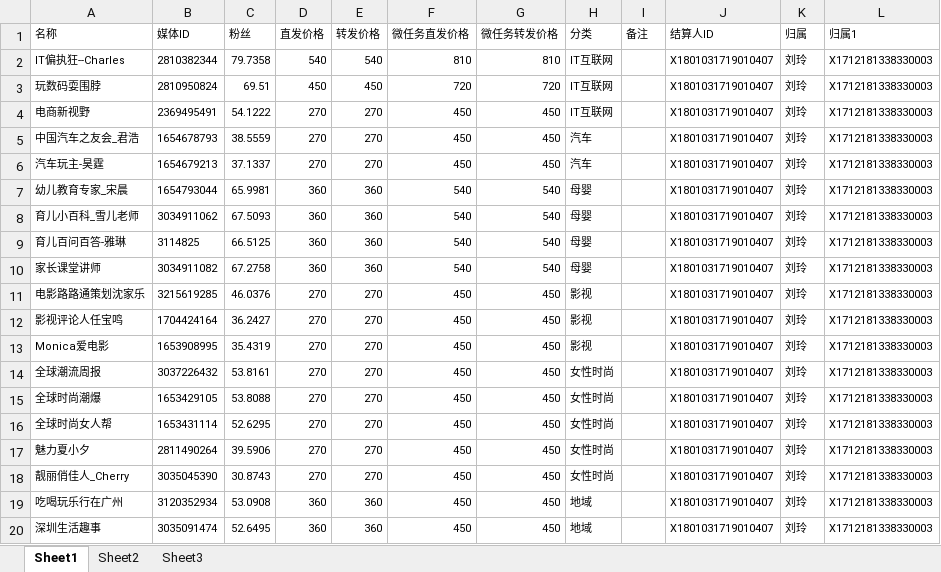
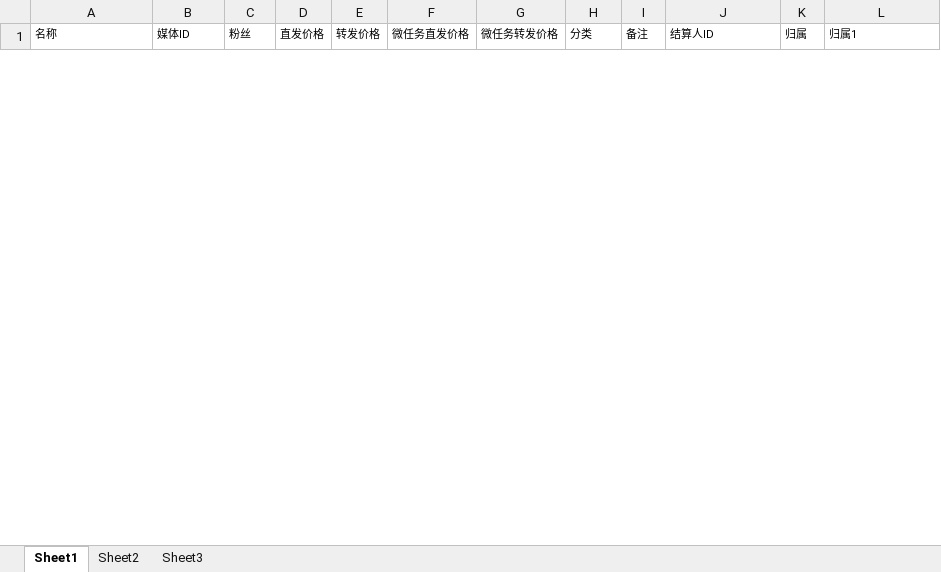
Before and after one commit to radtek/AdaSystem, an Excel workbook: Ada.Web/upload/weibo.xlsx, sheet Sheet1, drawn as a sheet; only a part is shown; values as stored, in another font and other column widths than the file's, no borders; removed rows and columns are numbered as before the commit, all else as after; the diff covers the shown part only; the diff names each change by its address in the sheet, - before the commit and + after, or states it on an @@ line.

```diff
--- a/Ada.Web/upload/weibo.xlsx (sheet Sheet1)
+++ b/Ada.Web/upload/weibo.xlsx (sheet Sheet1)
-row 2: IT偏执狂--Charles | 2810382344 | 79.7358 | 540 | 540 | 810 | 810 | IT互联网 |  | X1801031719010407 | 刘玲 | X1712181338330003
-row 3: 玩数码耍围脖 | 2810950824 | 69.51 | 450 | 450 | 720 | 720 | IT互联网 |  | X1801031719010407 | 刘玲 | X1712181338330003
-row 4: 电商新视野 | 2369495491 | 54.1222 | 270 | 270 | 450 | 450 | IT互联网 |  | X1801031719010407 | 刘玲 | X1712181338330003
-row 5: 中国汽车之友会_君浩 | 1654678793 | 38.5559 | 270 | 270 | 450 | 450 | 汽车 |  | X1801031719010407 | 刘玲 | X1712181338330003
-row 6: 汽车玩主-昊霆 | 1654679213 | 37.1337 | 270 | 270 | 450 | 450 | 汽车 |  | X1801031719010407 | 刘玲 | X1712181338330003
-row 7: 幼儿教育专家_宋晨 | 1654793044 | 65.9981 | 360 | 360 | 540 | 540 | 母婴 |  | X1801031719010407 | 刘玲 | X1712181338330003
-row 8: 育儿小百科_雪儿老师 | 3034911062 | 67.5093 | 360 | 360 | 540 | 540 | 母婴 |  | X1801031719010407 | 刘玲 | X1712181338330003
-row 9: 育儿百问百答-雅琳 | 3114825 | 66.5125 | 360 | 360 | 540 | 540 | 母婴 |  | X1801031719010407 | 刘玲 | X1712181338330003
-row 10: 家长课堂讲师 | 3034911082 | 67.2758 | 360 | 360 | 540 | 540 | 母婴 |  | X1801031719010407 | 刘玲 | X1712181338330003
-row 11: 电影路路通策划沈家乐 | 3215619285 | 46.0376 | 270 | 270 | 450 | 450 | 影视 |  | X1801031719010407 | 刘玲 | X1712181338330003
-row 12: 影视评论人任宝鸣 | 1704424164 | 36.2427 | 270 | 270 | 450 | 450 | 影视 |  | X1801031719010407 | 刘玲 | X1712181338330003
-row 13: Monica爱电影 | 1653908995 | 35.4319 | 270 | 270 | 450 | 450 | 影视 |  | X1801031719010407 | 刘玲 | X1712181338330003
-row 14: 全球潮流周报 | 3037226432 | 53.8161 | 270 | 270 | 450 | 450 | 女性时尚 |  | X1801031719010407 | 刘玲 | X1712181338330003
-row 15: 全球时尚潮爆 | 1653429105 | 53.8088 | 270 | 270 | 450 | 450 | 女性时尚 |  | X1801031719010407 | 刘玲 | X1712181338330003
-row 16: 全球时尚女人帮 | 1653431114 | 52.6295 | 270 | 270 | 450 | 450 | 女性时尚 |  | X1801031719010407 | 刘玲 | X1712181338330003
-row 17: 魅力夏小夕 | 2811490264 | 39.5906 | 270 | 270 | 450 | 450 | 女性时尚 |  | X1801031719010407 | 刘玲 | X1712181338330003
-row 18: 靓丽俏佳人_Cherry | 3035045390 | 30.8743 | 270 | 270 | 450 | 450 | 女性时尚 |  | X1801031719010407 | 刘玲 | X1712181338330003
-row 19: 吃喝玩乐行在广州 | 3120352934 | 53.0908 | 360 | 360 | 450 | 450 | 地域 |  | X1801031719010407 | 刘玲 | X1712181338330003
-row 20: 深圳生活趣事 | 3035091474 | 52.6495 | 360 | 360 | 450 | 450 | 地域 |  | X1801031719010407 | 刘玲 | X1712181338330003
```
Also changed, not shown: 63 added rows and 23 removed rows elsewhere in this sheet, Ada.Web/upload/weixin.xlsx, 3 other files.
